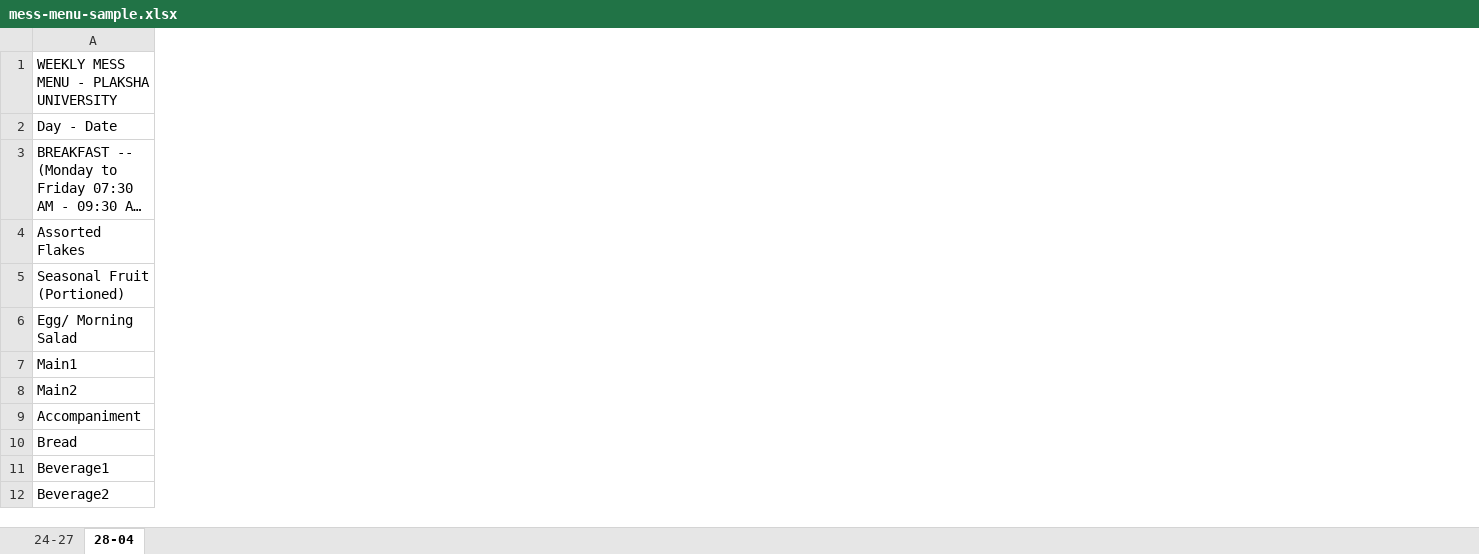
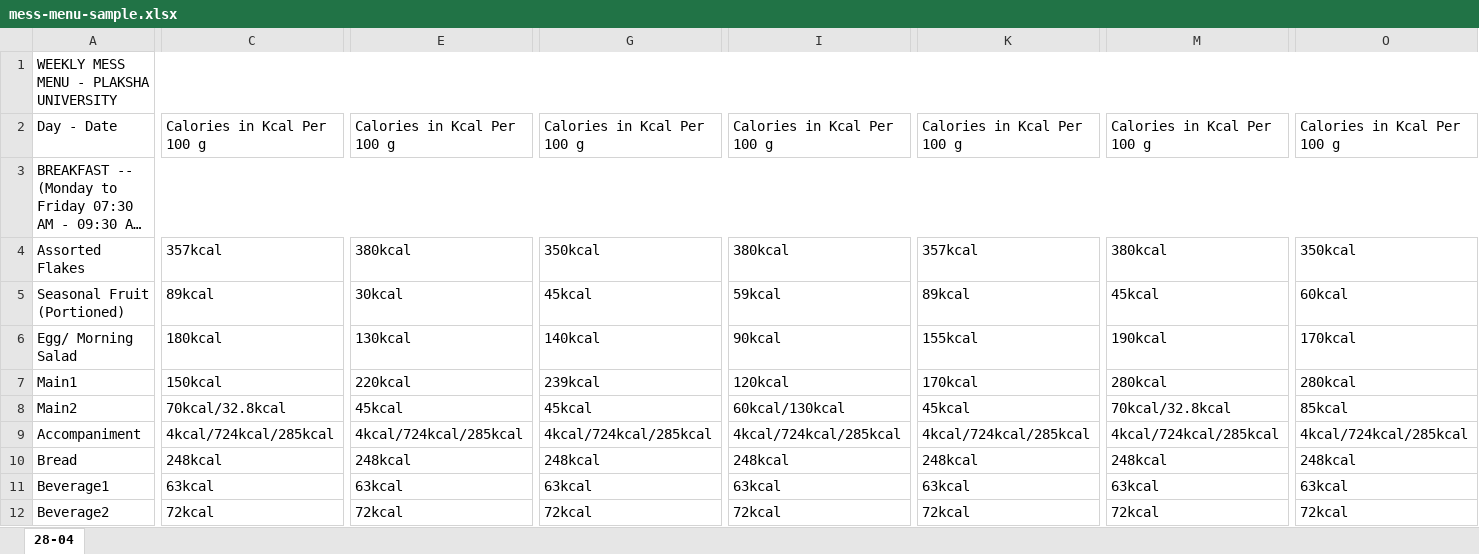
Before and after one commit to ajayc-iima/mess-menu, an Excel workbook: sample/mess-menu-sample.xlsx, sheet 28-04, drawn as a sheet; only a part is shown, gaps mark what is left out; long unchanged cells end in …; values as stored, in another font and other column widths than the file's, no cell formats; removed rows and columns are numbered as before the commit, all else as after; rows hold the shown columns only; the diff covers the shown part only; the diff names each change by its address in the sheet, - before the commit and + after, or states it on an @@ line.

```diff
--- a/sample/mess-menu-sample.xlsx (sheet 28-04)
+++ b/sample/mess-menu-sample.xlsx (sheet 28-04)
-sheet tab: 24-27
@@ column C unhidden, row 2: Calories in Kcal Per 100 g; row 5: 89kcal; rows 8-12: 70kcal/32.8kcal | 4kcal/724kcal/285kcal | 248kcal | 63kcal | 72kcal @@
@@ column E unhidden, row 2: Calories in Kcal Per 100 g; row 5: 30kcal; rows 8-12: 45kcal | 4kcal/724kcal/285kcal | 248kcal | 63kcal | 72kcal @@
@@ column G unhidden, row 2: Calories in Kcal Per 100 g; row 5: 45kcal; rows 8-12: 45kcal | 4kcal/724kcal/285kcal | 248kcal | 63kcal | 72kcal @@
@@ column I unhidden, row 2: Calories in Kcal Per 100 g; row 5: 59kcal; rows 8-12: 60kcal/130kcal | 4kcal/724kcal/285kcal | 248kcal | 63kcal | 72kcal @@
@@ column K unhidden, row 2: Calories in Kcal Per 100 g; row 5: 89kcal; rows 8-12: 45kcal | 4kcal/724kcal/285kcal | 248kcal | 63kcal | 72kcal @@
@@ column M unhidden, row 2: Calories in Kcal Per 100 g; row 5: 45kcal; rows 8-12: 70kcal/32.8kcal | 4kcal/724kcal/285kcal | 248kcal | 63kcal | 72kcal @@
@@ column O unhidden, row 2: Calories in Kcal Per 100 g; row 5: 60kcal; rows 8-12: 85kcal | 4kcal/724kcal/285kcal | 248kcal | 63kcal | 72kcal @@
-row 4: Assorted Flakes
+row 4: Assorted Flakes | 357kcal | 380kcal | 350kcal | 380kcal | 357kcal | 380kcal | 350kcal
-row 6: Egg/ Morning Salad
-row 7: Main1
+row 6: Egg/ Morning Salad | 180kcal | 130kcal | 140kcal | 90kcal | 155kcal | 190kcal | 170kcal
+row 7: Main1 | 150kcal | 220kcal | 239kcal | 120kcal | 170kcal | 280kcal | 280kcal
```
Also changed, not shown: 10 added rows, 10 removed rows and 94 edited cells elsewhere in this sheet, cell formats, hidden cells.
